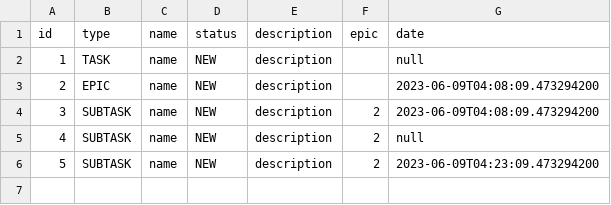
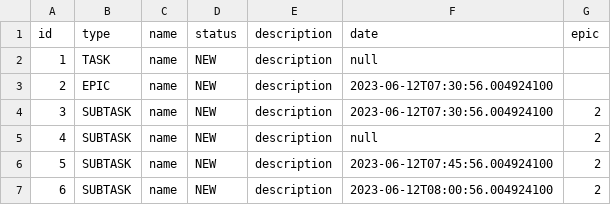
Before and after one commit to Buriyone/java-kanban, a CSV file: src/main/resources/file.csv, drawn as a sheet; removed rows and columns are numbered as before the commit, all else as after; the diff names each change by its address in the sheet, - before the commit and + after, or states it on an @@ line.

```diff
--- a/src/main/resources/file.csv
+++ b/src/main/resources/file.csv
+column F, rows 1-6: date | null | 2023-06-12T07:30:56.004924100 | 2023-06-12T07:30:56.004924100 | null | 2023-06-12T07:45:56.004924100
-column G, rows 1-6: date | null | 2023-06-09T04:08:09.473294200 | 2023-06-09T04:08:09.473294200 | null | 2023-06-09T04:23:09.473294200
+row 7: 6 | SUBTASK | name | NEW | description | 2023-06-12T08:00:56.004924100 | 2
```
Also changed, not shown: 19 other files.
